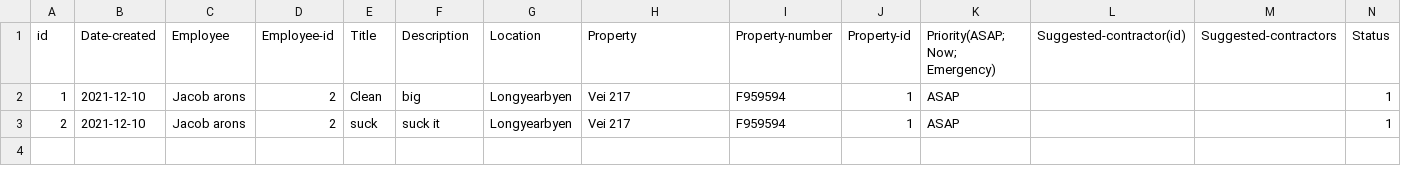
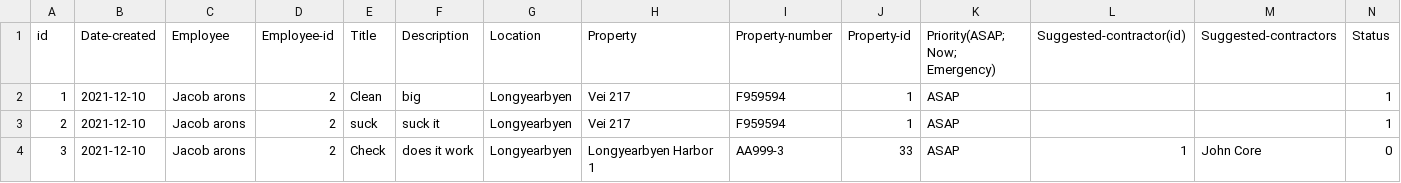
Before and after one commit to lsig/NaNairverkefni, a CSV file: NaN_Program/CSV_Files/Maintenance_request.csv, drawn as a sheet; only a part is shown; rows hold the shown columns only; the diff names each change by its address in the sheet, - before the commit and + after, or states it on an @@ line.

```diff
--- a/NaN_Program/CSV_Files/Maintenance_request.csv
+++ b/NaN_Program/CSV_Files/Maintenance_request.csv
+row 4: 3 | 2021-12-10 | Jacob arons | 2 | Check | does it work | Longyearbyen | Longyearbyen Harbor 1 | AA999-3 | 33 | ASAP | 1 | John Core | 0
```
Also changed, not shown: 3 other files.
